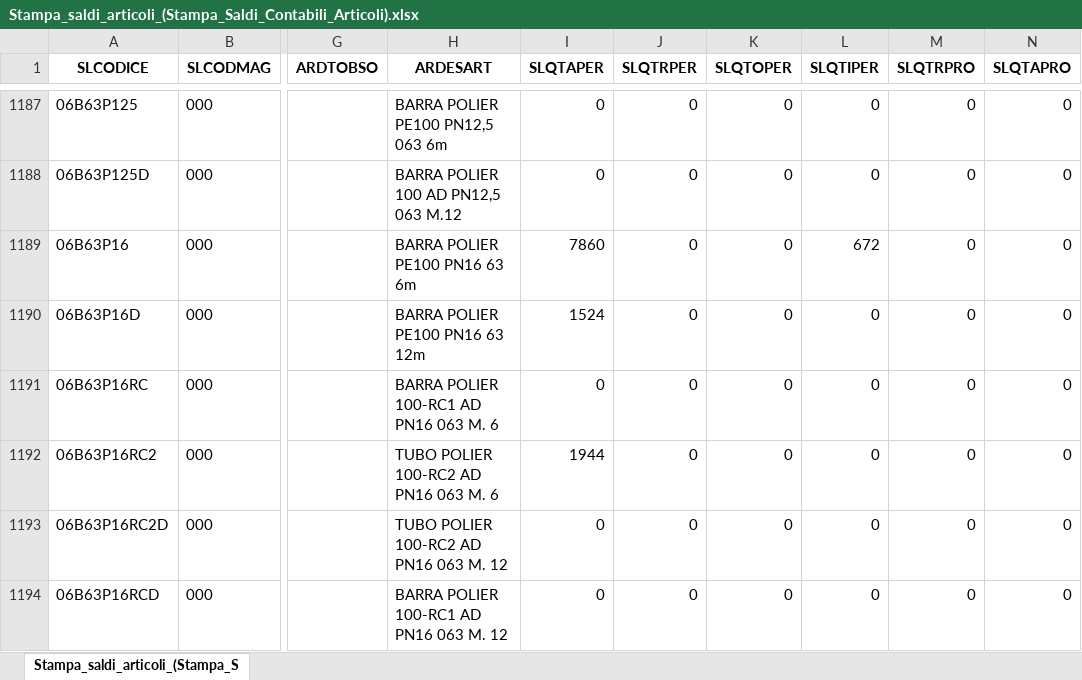
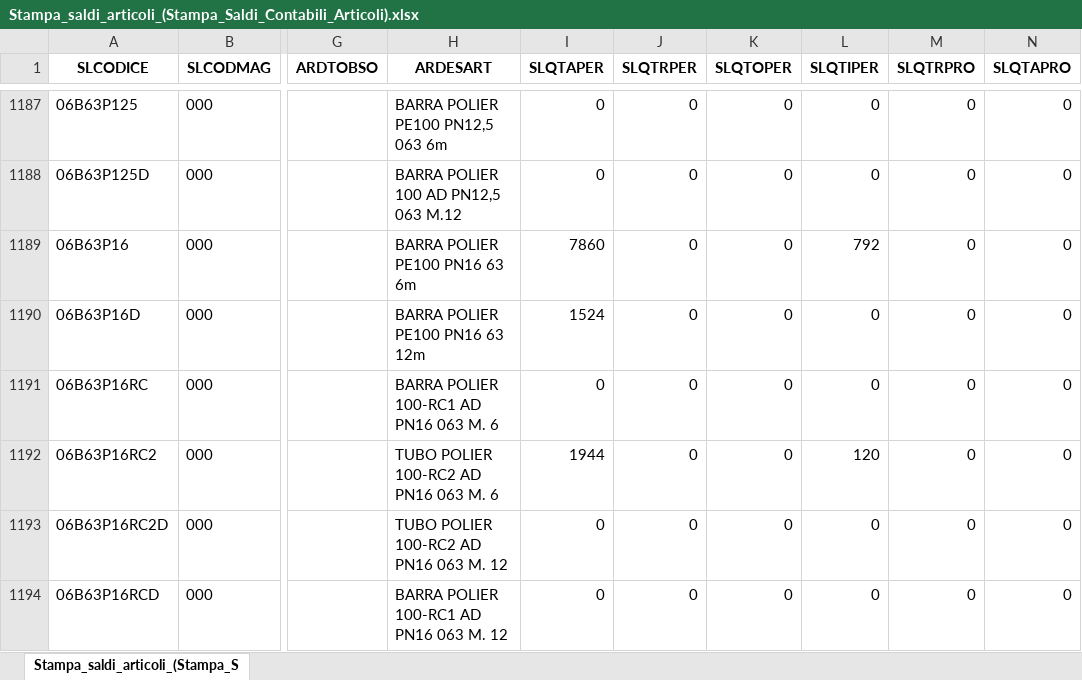
Before and after one commit to Riccini/giacenze-magazzino, an Excel workbook: Stampa_saldi_articoli_(Stampa_Saldi_Contabili_Articoli).xlsx, sheet Stampa_saldi_articoli_(Stampa_S, drawn as a sheet; only a part is shown, gaps mark what is left out; values as stored, in another font and other column widths than the file's, no borders; the diff covers the shown part only; the diff names each change by its address in the sheet, - before the commit and + after, or states it on an @@ line.

```diff
--- a/Stampa_saldi_articoli_(Stampa_Saldi_Contabili_Articoli).xlsx (sheet Stampa_saldi_articoli_(Stampa_S)
+++ b/Stampa_saldi_articoli_(Stampa_Saldi_Contabili_Articoli).xlsx (sheet Stampa_saldi_articoli_(Stampa_S)
-L1189 (SLQTIPER): 672
+L1189 (SLQTIPER): 792
-L1192 (SLQTIPER): 0
+L1192 (SLQTIPER): 120
```
Also changed, not shown: 3 added rows and 113 edited cells elsewhere in this sheet.
